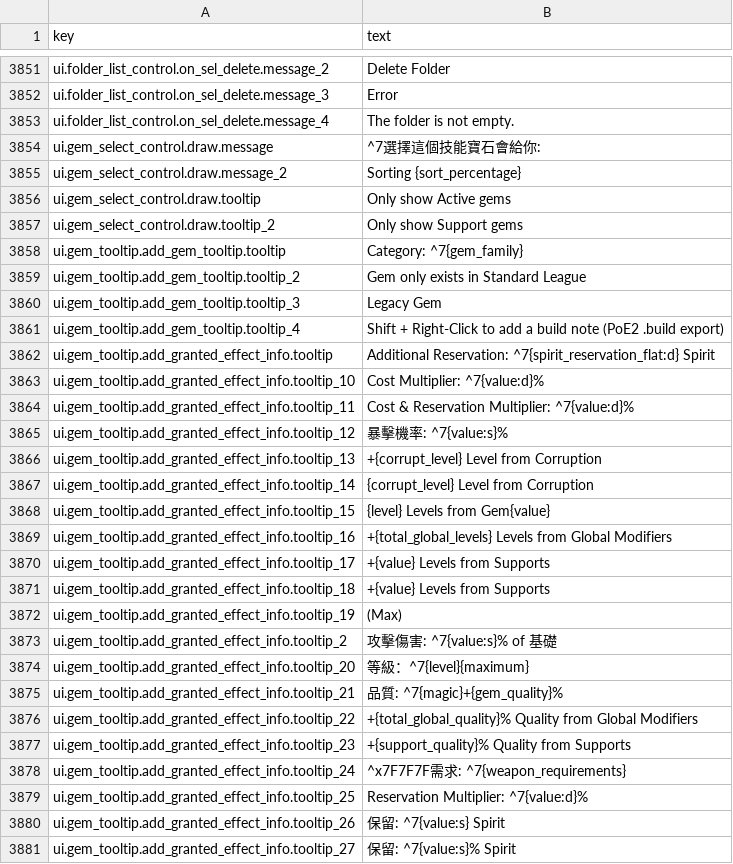
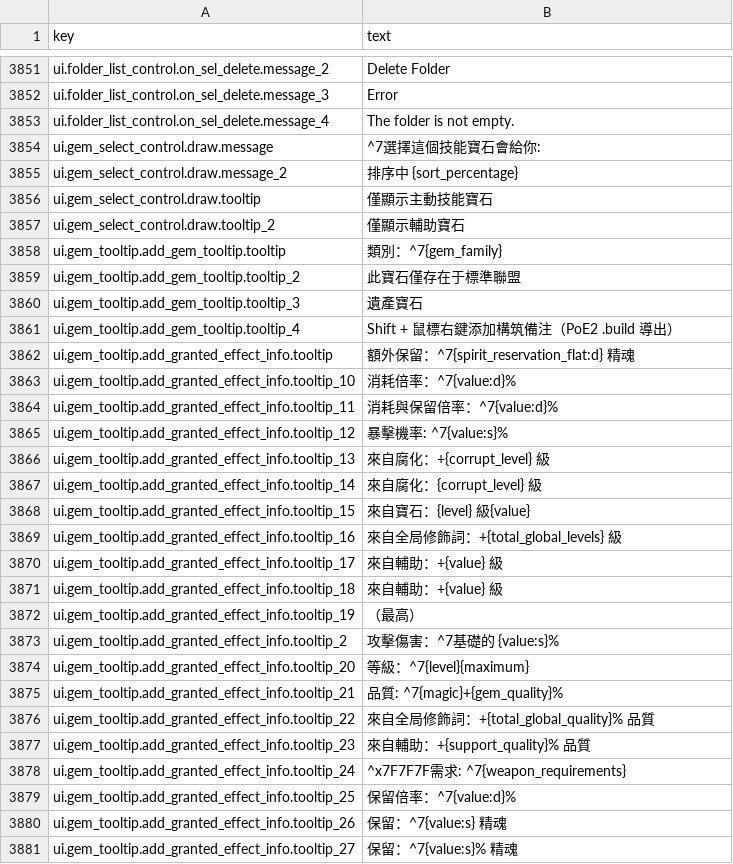
Before and after one commit to PathOfBuildingCommunity/PathOfBuilding-PoE2, a CSV file: src/Locales/zh-TW/Messages.csv, drawn as a sheet; only a part is shown, gaps mark what is left out; the diff covers the shown part only.

```diff
--- a/src/Locales/zh-TW/Messages.csv
+++ b/src/Locales/zh-TW/Messages.csv
@@ -4098,28 +4098,28 @@ ui.folder_list_control.on_sel_delete.message_4,The folder is not empty.
 ui.gem_select_control.draw.message,^7選擇這個技能寶石會給你:
-ui.gem_select_control.draw.message_2,Sorting {sort_percentage}
-ui.gem_select_control.draw.tooltip,Only show Active gems
-ui.gem_select_control.draw.tooltip_2,Only show Support gems
-ui.gem_tooltip.add_gem_tooltip.tooltip,   Category: ^7{gem_family}
-ui.gem_tooltip.add_gem_tooltip.tooltip_2,   Gem only exists in Standard League
-ui.gem_tooltip.add_gem_tooltip.tooltip_3,   Legacy Gem
-ui.gem_tooltip.add_gem_tooltip.tooltip_4,Shift + Right-Click to add a build note (PoE2 .build export)
-ui.gem_tooltip.add_granted_effect_info.tooltip,   Additional Reservation: ^7{spirit_reservation_flat:d} Spirit
-ui.gem_tooltip.add_granted_effect_info.tooltip_10,   Cost Multiplier: ^7{value:d}%
-ui.gem_tooltip.add_granted_effect_info.tooltip_11,   Cost & Reservation Multiplier: ^7{value:d}%
+ui.gem_select_control.draw.message_2,排序中 {sort_percentage}
+ui.gem_select_control.draw.tooltip,僅顯示主動技能寶石
+ui.gem_select_control.draw.tooltip_2,僅顯示輔助寶石
+ui.gem_tooltip.add_gem_tooltip.tooltip,   類別：^7{gem_family}
+ui.gem_tooltip.add_gem_tooltip.tooltip_2,   此寶石僅存在于標準聯盟
+ui.gem_tooltip.add_gem_tooltip.tooltip_3,   遺產寶石
+ui.gem_tooltip.add_gem_tooltip.tooltip_4,Shift + 鼠標右鍵添加構筑備注（PoE2 .build 導出）
+ui.gem_tooltip.add_granted_effect_info.tooltip,   額外保留：^7{spirit_reservation_flat:d} 精魂
+ui.gem_tooltip.add_granted_effect_info.tooltip_10,   消耗倍率：^7{value:d}%
+ui.gem_tooltip.add_granted_effect_info.tooltip_11,   消耗與保留倍率：^7{value:d}%
 ui.gem_tooltip.add_granted_effect_info.tooltip_12,   暴擊機率: ^7{value:s}%
-ui.gem_tooltip.add_granted_effect_info.tooltip_13,   +{corrupt_level} Level from Corruption
-ui.gem_tooltip.add_granted_effect_info.tooltip_14,{corrupt_level} Level from Corruption
-ui.gem_tooltip.add_granted_effect_info.tooltip_15,{level} Levels from Gem{value}
-ui.gem_tooltip.add_granted_effect_info.tooltip_16,   +{total_global_levels} Levels from Global Modifiers
-ui.gem_tooltip.add_granted_effect_info.tooltip_17,   +{value} Levels from Supports
-ui.gem_tooltip.add_granted_effect_info.tooltip_18,   +{value} Levels from Supports
-ui.gem_tooltip.add_granted_effect_info.tooltip_19, (Max)
-ui.gem_tooltip.add_granted_effect_info.tooltip_2,   攻擊傷害: ^7{value:s}% of 基礎
+ui.gem_tooltip.add_granted_effect_info.tooltip_13,   來自腐化：+{corrupt_level} 級
+ui.gem_tooltip.add_granted_effect_info.tooltip_14,來自腐化：{corrupt_level} 級
+ui.gem_tooltip.add_granted_effect_info.tooltip_15,來自寶石：{level} 級{value}
+ui.gem_tooltip.add_granted_effect_info.tooltip_16,   來自全局修飾詞：+{total_global_levels} 級
+ui.gem_tooltip.add_granted_effect_info.tooltip_17,   來自輔助：+{value} 級
+ui.gem_tooltip.add_granted_effect_info.tooltip_18,   來自輔助：+{value} 級
+ui.gem_tooltip.add_granted_effect_info.tooltip_19,（最高）
+ui.gem_tooltip.add_granted_effect_info.tooltip_2,   攻擊傷害：^7基礎的 {value:s}%
 ui.gem_tooltip.add_granted_effect_info.tooltip_20,   等級：^7{level}{maximum}
 ui.gem_tooltip.add_granted_effect_info.tooltip_21,   品質: ^7{magic}+{gem_quality}%
-ui.gem_tooltip.add_granted_effect_info.tooltip_22,   +{total_global_quality}% Quality from Global Modifiers
-ui.gem_tooltip.add_granted_effect_info.tooltip_23,   +{support_quality}% Quality from Supports
+ui.gem_tooltip.add_granted_effect_info.tooltip_22,   來自全局修飾詞：+{total_global_quality}% 品質
+ui.gem_tooltip.add_granted_effect_info.tooltip_23,   來自輔助：+{support_quality}% 品質
 ui.gem_tooltip.add_granted_effect_info.tooltip_24,   ^x7F7F7F需求: ^7{weapon_requirements}
-ui.gem_tooltip.add_granted_effect_info.tooltip_25,   Reservation Multiplier: ^7{value:d}%
-ui.gem_tooltip.add_granted_effect_info.tooltip_26,   保留: ^7{value:s} Spirit
-ui.gem_tooltip.add_granted_effect_info.tooltip_27,   保留: ^7{value:s}% Spirit
+ui.gem_tooltip.add_granted_effect_info.tooltip_25,   保留倍率：^7{value:d}%
+ui.gem_tooltip.add_granted_effect_info.tooltip_26,   保留：^7{value:s} 精魂
+ui.gem_tooltip.add_granted_effect_info.tooltip_27,   保留：^7{value:s}% 精魂
```
Also changed, not shown: 9 edited cells elsewhere in this file, src/Locales/zh-CN/Messages.csv, 28 other files.
